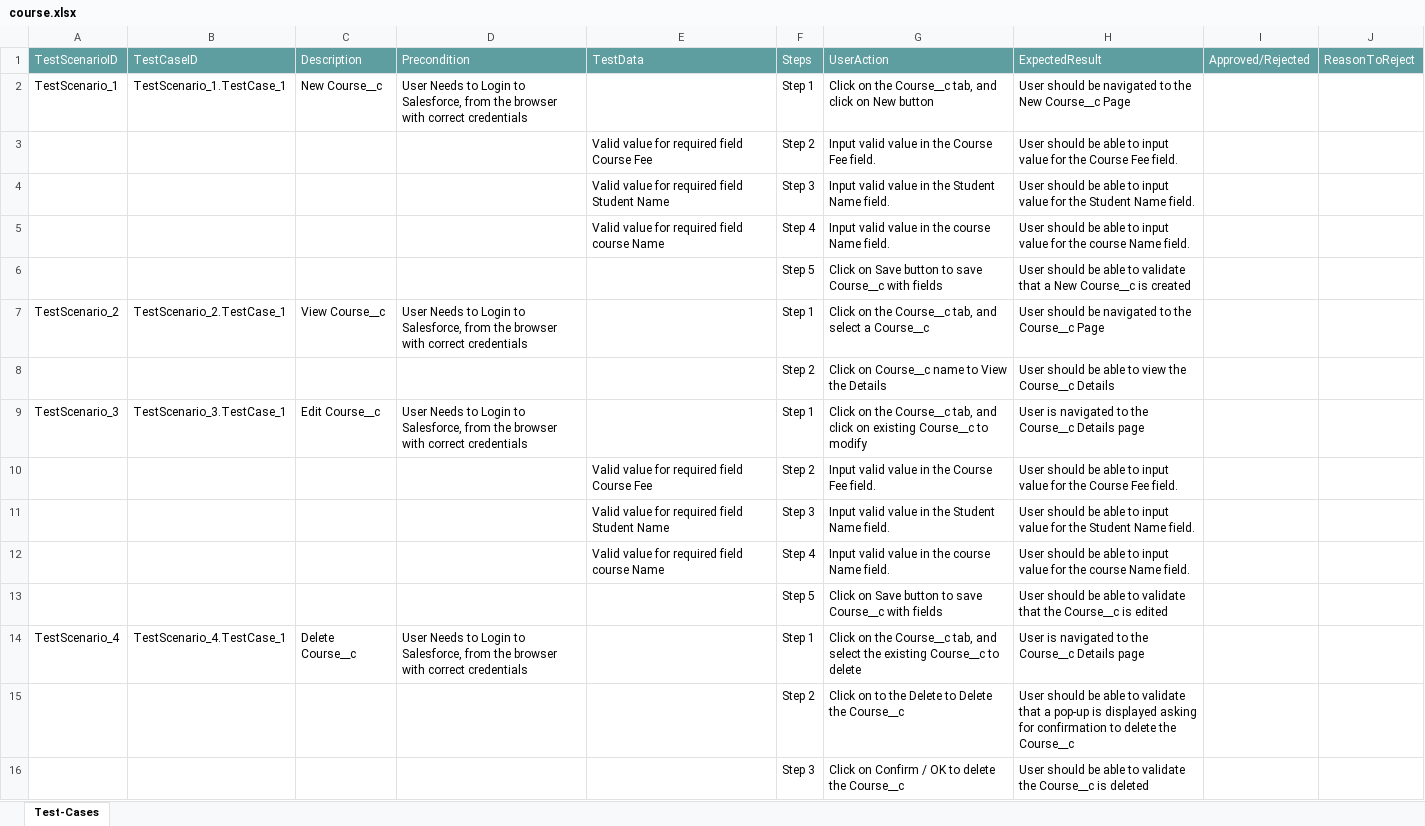
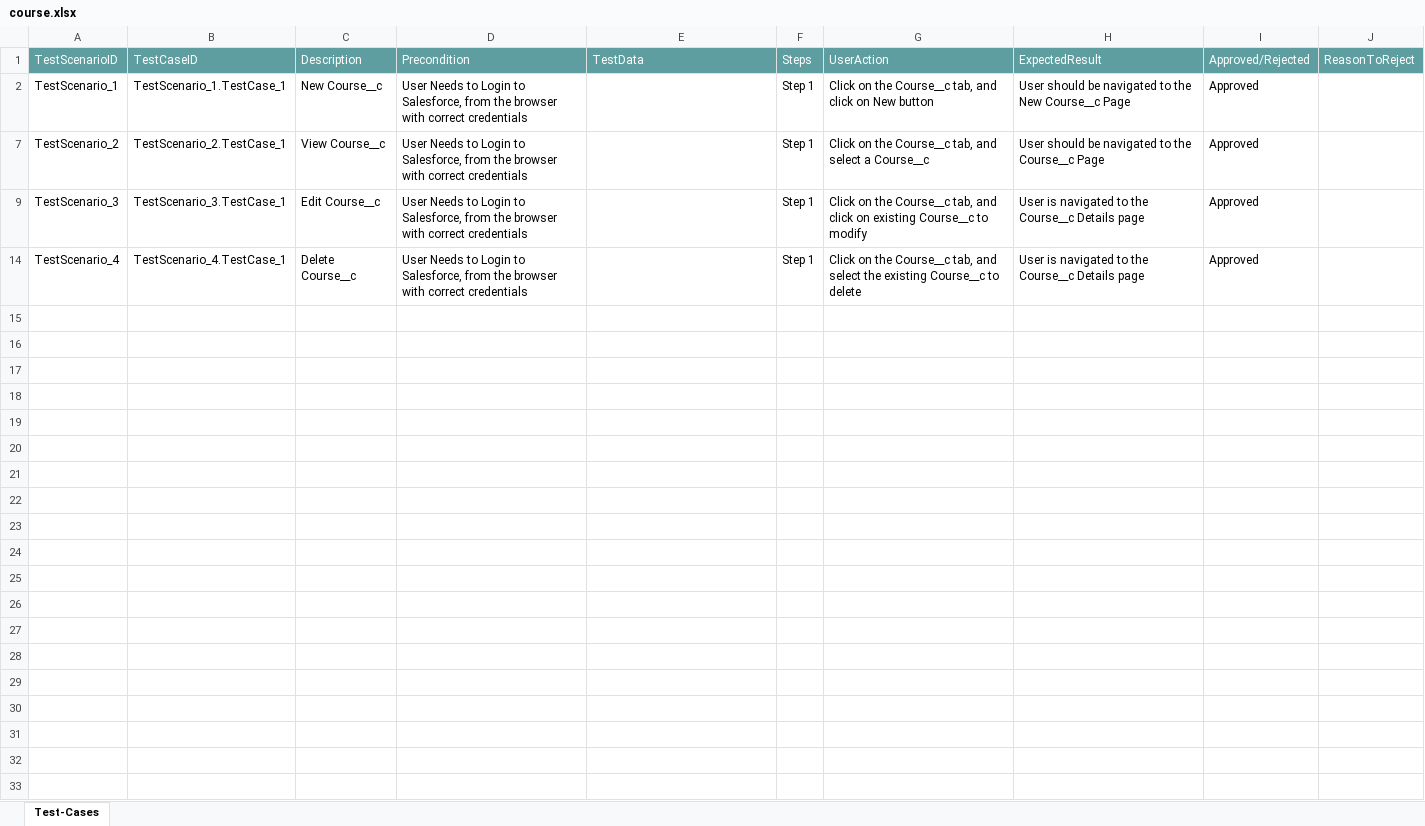
Before and after one commit to ShaikMohamedIrfan/DS, an Excel workbook: course.xlsx, sheet Test-Cases, drawn as a sheet; values as stored, in another font and other column widths than the file's, no borders; table styles not drawn; the diff names each change by its address in the sheet, - before the commit and + after, or states it on an @@ line.

Commit message:
Update course.xlsx

```diff
--- a/course.xlsx (sheet Test-Cases)
+++ b/course.xlsx (sheet Test-Cases)
-I2: (empty)
+I2: Approved
@@ row 3 hidden:  |  |  |  | Valid value for required field Course Fee | Step 2 | Input valid value in the Course Fee field. | User should be able to input value for the Course Fee field. @@
@@ row 4 hidden:  |  |  |  | Valid value for required field Student Name | Step 3 | Input valid value in the Student Name field. | User should be able to input value for the Student Name field. @@
@@ row 5 hidden:  |  |  |  | Valid value for required field course Name | Step 4 | Input valid value in the course Name field. | User should be able to input value for the course Name field. @@
@@ row 6 hidden:  |  |  |  |  | Step 5 | Click on Save button to save Course__c with fields | User should be able to validate that a New Course__c is created @@
-I7: (empty)
+I7: Approved
@@ row 8 hidden:  |  |  |  |  | Step 2 | Click on Course__c name to View the Details | User should be able to view the Course__c Details @@
-I9: (empty)
+I9: Approved
@@ row 10 hidden:  |  |  |  | Valid value for required field Course Fee | Step 2 | Input valid value in the Course Fee field. | User should be able to input value for the Course Fee field. @@
@@ row 11 hidden:  |  |  |  | Valid value for required field Student Name | Step 3 | Input valid value in the Student Name field. | User should be able to input value for the Student Name field. @@
@@ row 12 hidden:  |  |  |  | Valid value for required field course Name | Step 4 | Input valid value in the course Name field. | User should be able to input value for the course Name field. @@
@@ row 13 hidden:  |  |  |  |  | Step 5 | Click on Save button to save Course__c with fields | User should be able to validate that the Course__c is edited @@
-I14: (empty)
+I14: Approved
@@ row 15 hidden:  |  |  |  |  | Step 2 | Click on to the Delete to Delete the Course__c | User should be able to validate that a pop-up is displayed asking for confirmation to delete the Course__c @@
@@ row 16 hidden:  |  |  |  |  | Step 3 | Click on Confirm / OK to delete the Course__c | User should be able to validate the Course__c is deleted @@
```
